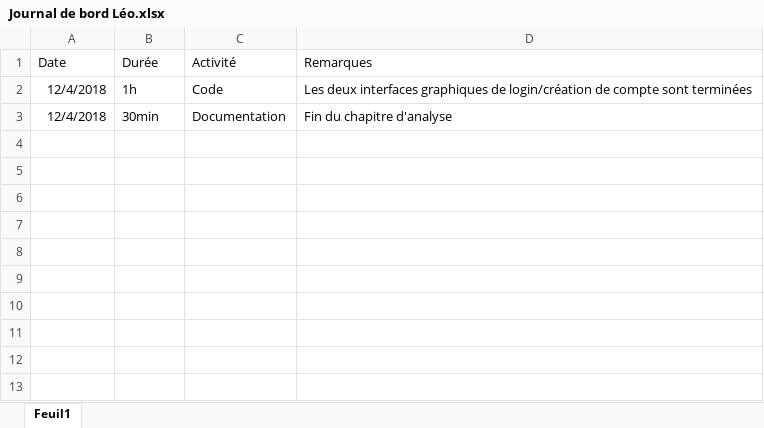
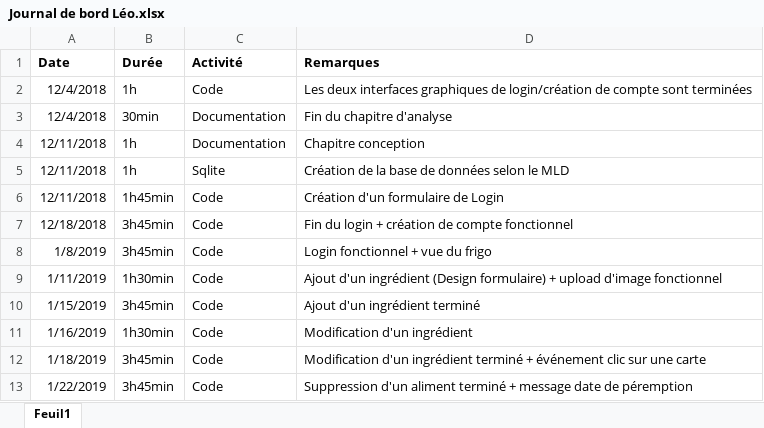
Before and after one commit to FreeGoProjetCSharp/project-free-go, an Excel workbook: Journaux de bord/Journal de bord Léo.xlsx, sheet Feuil1, drawn as a sheet; values as stored, in another font and other column widths than the file's, no borders; the diff names each change by its address in the sheet, - before the commit and + after, or states it on an @@ line.

Commit message:
Journal de bord à jour

```diff
--- a/Journaux de bord/Journal de bord Léo.xlsx (sheet Feuil1)
+++ b/Journaux de bord/Journal de bord Léo.xlsx (sheet Feuil1)
-A1:D1 bold: off
+A1:D1 bold: on
+row 4: 12/11/2018 | 1h | Documentation | Chapitre conception
+row 5: 12/11/2018 | 1h | Sqlite | Création de la base de données selon le MLD
+row 6: 12/11/2018 | 1h45min | Code | Création d'un formulaire de Login
+row 7: 12/18/2018 | 3h45min | Code | Fin du login + création de compte fonctionnel
+row 8: 1/8/2019 | 3h45min | Code | Login fonctionnel + vue du frigo
+row 9: 1/11/2019 | 1h30min | Code | Ajout d'un ingrédient (Design formulaire) + upload d'image fonctionnel
+row 10: 1/15/2019 | 3h45min | Code | Ajout d'un ingrédient terminé
+row 11: 1/16/2019 | 1h30min | Code | Modification d'un ingrédient
+row 12: 1/18/2019 | 3h45min | Code | Modification d'un ingrédient terminé + événement clic sur une carte
+row 13: 1/22/2019 | 3h45min | Code | Suppression d'un aliment terminé + message date de péremption
```
Also changed, not shown: 3 other files.
